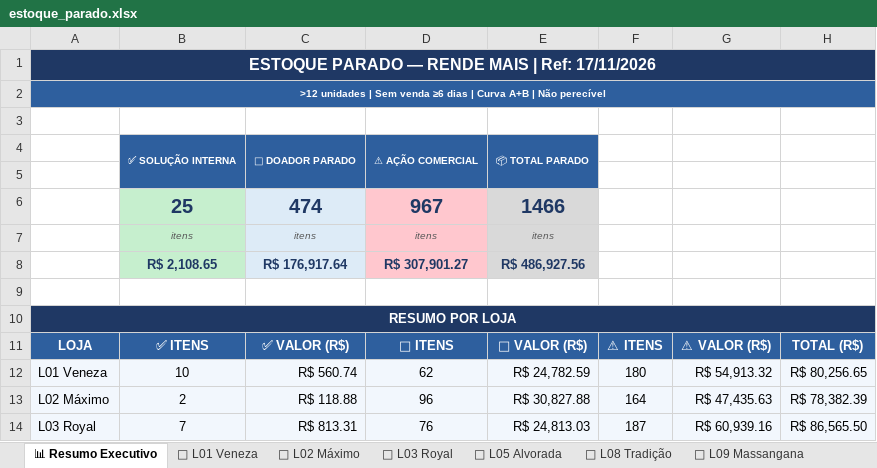
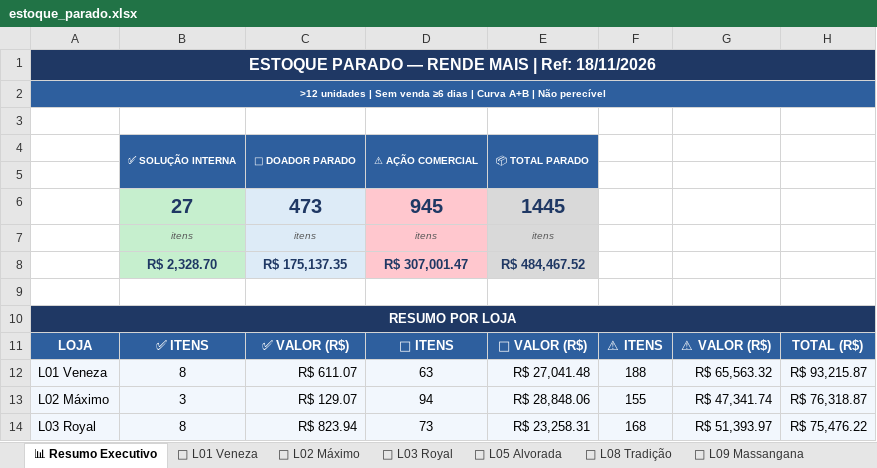
Before and after one commit to luciano504/rendemais-painel, an Excel workbook: data/estoque_parado.xlsx, sheet 📊 Resumo Executivo, drawn as a sheet; only a part is shown; values as stored, in another font and other column widths than the file's, no borders; removed rows and columns are numbered as before the commit, all else as after; the diff covers the shown part only; the diff names each change by its address in the sheet, - before the commit and + after, or states it on an @@ line.

```diff
--- a/data/estoque_parado.xlsx (sheet 📊 Resumo Executivo)
+++ b/data/estoque_parado.xlsx (sheet 📊 Resumo Executivo)
-A1: ESTOQUE PARADO — RENDE MAIS | Ref: 17/11/2026
+A1: ESTOQUE PARADO — RENDE MAIS | Ref: 18/11/2026
-row 6:  | 25 | 474 | 967 | 1466
+row 6:  | 27 | 473 | 945 | 1445
-row 8:  | R$ 2,108.65 | R$ 176,917.64 | R$ 307,901.27 | R$ 486,927.56
+row 8:  | R$ 2,328.70 | R$ 175,137.35 | R$ 307,001.47 | R$ 484,467.52
-B12: 10
+B12: 8
-C12: R$ 560.74
+C12: R$ 611.07
-D12: 62
+D12: 63
-E12: R$ 24,782.59
+E12: R$ 27,041.48
-F12: 180
+F12: 188
-G12: R$ 54,913.32
+G12: R$ 65,563.32
-H12: R$ 80,256.65
+H12: R$ 93,215.87
-B13: 2
+B13: 3
-C13: R$ 118.88
+C13: R$ 129.07
-D13: 96
+D13: 94
-E13: R$ 30,827.88
+E13: R$ 28,848.06
-F13: 164
+F13: 155
-G13: R$ 47,435.63
+G13: R$ 47,341.74
-H13: R$ 78,382.39
+H13: R$ 76,318.87
-B14: 7
+B14: 8
-C14: R$ 813.31
+C14: R$ 823.94
-D14: 76
+D14: 73
-E14: R$ 24,813.03
+E14: R$ 23,258.31
-F14: 187
+F14: 168
-G14: R$ 60,939.16
+G14: R$ 51,393.97
-H14: R$ 86,565.50
+H14: R$ 75,476.22
```
Also changed, not shown: 1 added row, 1 removed row and 13 edited cells elsewhere in this sheet, sheet 🏪 L01 Veneza, sheet 🏪 L05 Alvorada, sheet 🏪 L02 Máximo, sheet 🏪 L03 Royal, sheet 🏪 L09 Massangana, sheet 🏪 L08 Tradição, data/categorias.xlsx, data/transferencias.xlsx, 1 other file.
